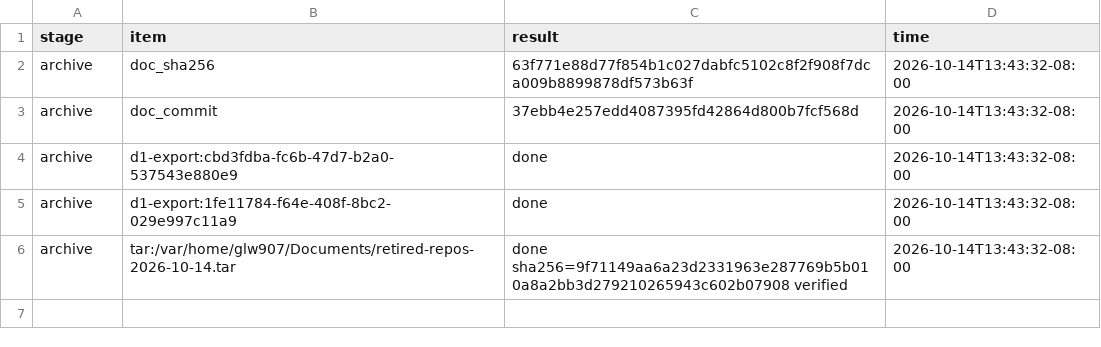
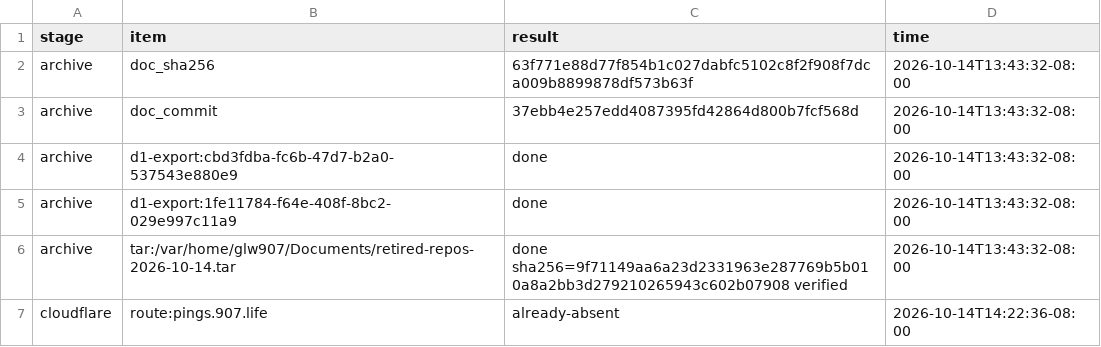
Before and after one commit to glw907/initiatives, a TSV file: repo-organization/research/2026-10-14-retirement-log.tsv, drawn as a sheet; the diff names each change by its address in the sheet, - before the commit and + after, or states it on an @@ line.

```diff
--- a/repo-organization/research/2026-10-14-retirement-log.tsv
+++ b/repo-organization/research/2026-10-14-retirement-log.tsv
+row 7: cloudflare | route:pings.907.life | already-absent | 2026-10-14T14:22:36-08:00
```
